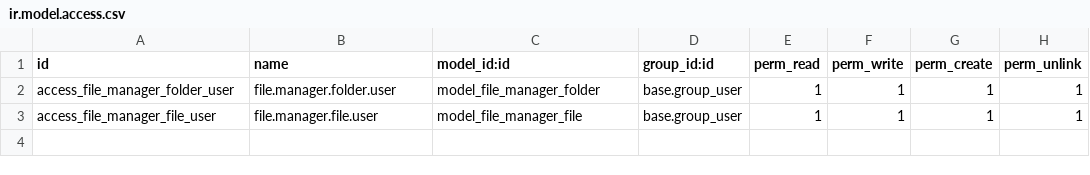
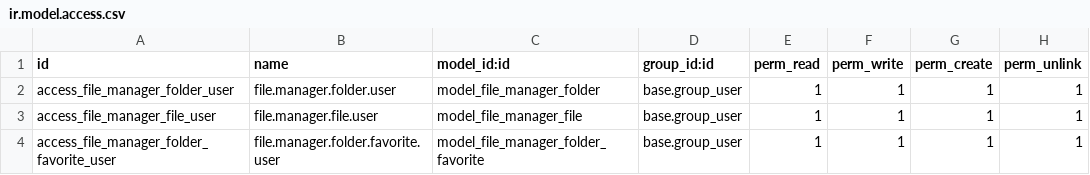
Before and after one commit to ruslan-ok/rok-odoo, a CSV file: file_manager/security/ir.model.access.csv, drawn as a sheet.

Commit message:
Persistent model for folders

```diff
--- a/file_manager/security/ir.model.access.csv
+++ b/file_manager/security/ir.model.access.csv
@@ -3 +3,2 @@ access_file_manager_folder_user,file.manager.folder.user,model_file_manager_fold
 access_file_manager_file_user,file.manager.file.user,model_file_manager_file,base.group_user,1,1,1,1
+access_file_manager_folder_favorite_user,file.manager.folder.favorite.user,model_file_manager_folder_favorite,base.group_user,1,1,1,1
```
Also changed, not shown: 21 other files.
